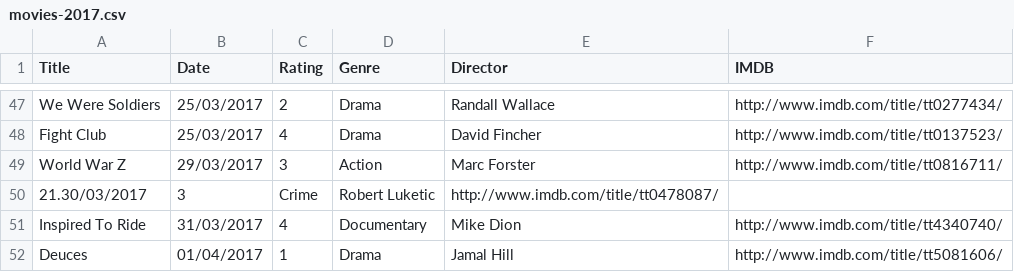
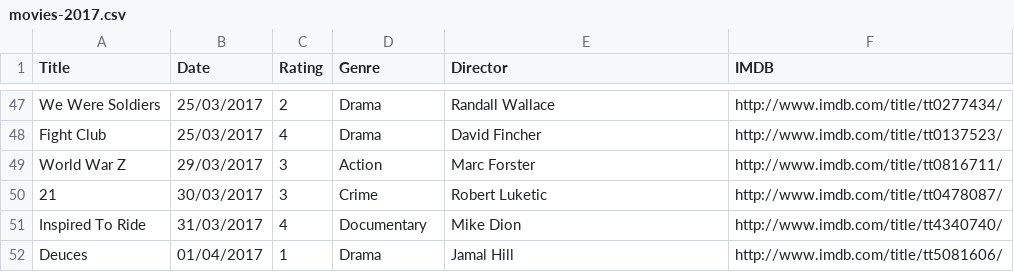
Before and after one commit to fieldoffice/Movies, a CSV file: movies-2017.csv, drawn as a sheet; only a part is shown, gaps mark what is left out; removed rows and columns are numbered as before the commit, all else as after; the diff names each change by its address in the sheet, - before the commit and + after, or states it on an @@ line.

Commit message:
Update

```diff
--- a/movies-2017.csv
+++ b/movies-2017.csv
-row 50: 21.30/03/2017 | 3 | Crime | Robert Luketic | http://www.imdb.com/title/tt0478087/
+row 50: 21 | 30/03/2017 | 3 | Crime | Robert Luketic | http://www.imdb.com/title/tt0478087/
```
